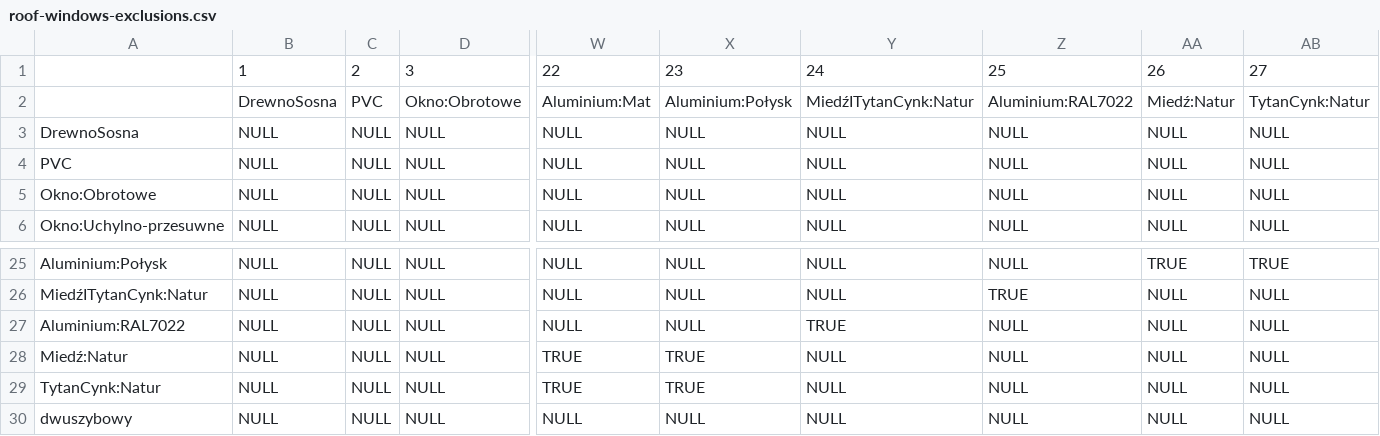
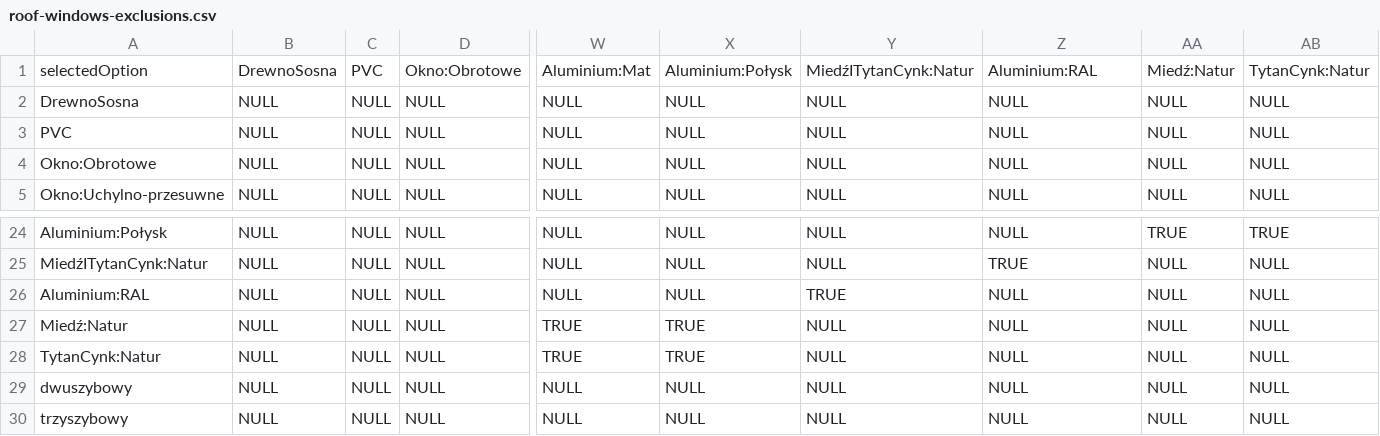
Before and after one commit to mdemski/configurator, a CSV file: src/assets/csv/roof-windows-exclusions.csv, drawn as a sheet; only a part is shown, gaps mark what is left out; the shorter side is filled out with more unchanged rows; removed rows and columns are numbered as before the commit, all else as after; rows hold the shown columns only; the diff names each change by its address in the sheet, - before the commit and + after, or states it on an @@ line.

Commit message:
Exclusion for RAL functionality added

```diff
--- a/src/assets/csv/roof-windows-exclusions.csv
+++ b/src/assets/csv/roof-windows-exclusions.csv
-row 1:  | 1 | 2 | 3 | 22 | 23 | 24 | 25 | 26 | 27
-A1: (empty)
+A1: selectedOption
-Z1: Aluminium:RAL7022
+Z1: Aluminium:RAL
-A26: Aluminium:RAL7022
+A26: Aluminium:RAL
```
Also changed, not shown: 2 other files.
